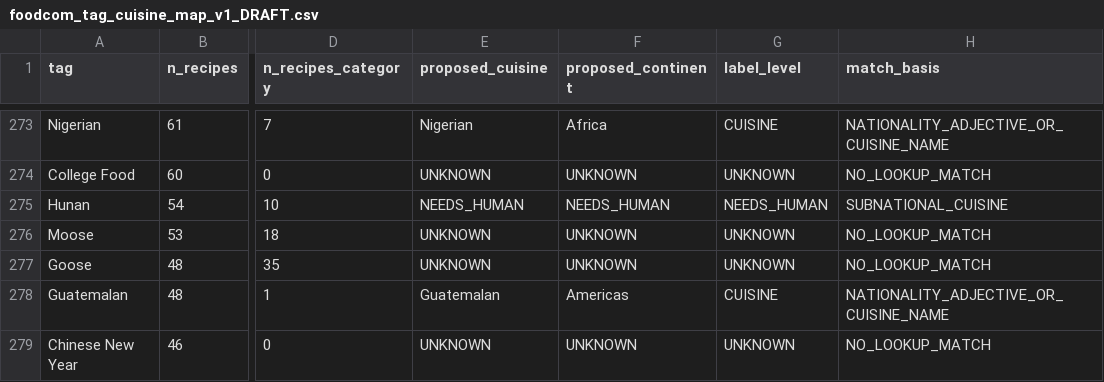
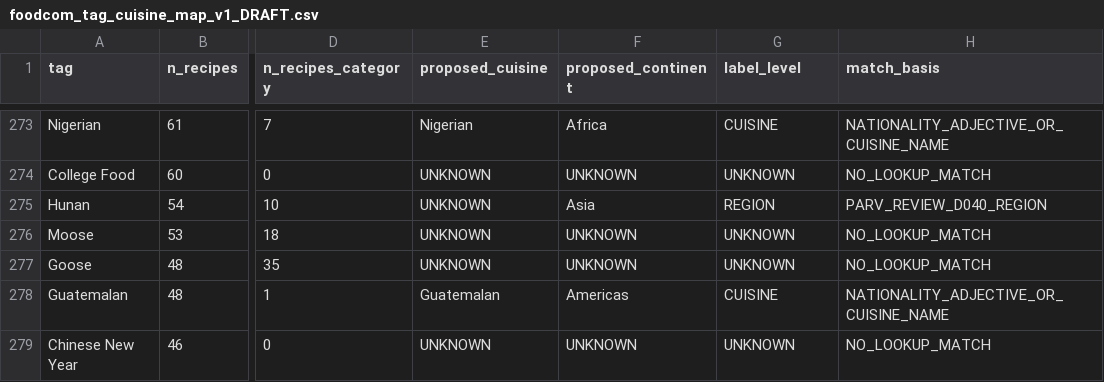
Before and after one commit to kushiiitd05/culinarystate, a CSV file: registry/cuisine/foodcom_tag_cuisine_map_v1_DRAFT.csv, drawn as a sheet; only a part is shown, gaps mark what is left out; the diff covers the shown part only; the diff names each change by its address in the sheet, - before the commit and + after, or states it on an @@ line.

Commit message:
data: refresh unsigned aggregate tag mapping after Parv review

```diff
--- a/registry/cuisine/foodcom_tag_cuisine_map_v1_DRAFT.csv
+++ b/registry/cuisine/foodcom_tag_cuisine_map_v1_DRAFT.csv
-E275 (proposed_cuisine): NEEDS_HUMAN
+E275 (proposed_cuisine): UNKNOWN
-F275 (proposed_continent): NEEDS_HUMAN
+F275 (proposed_continent): Asia
-G275 (label_level): NEEDS_HUMAN
+G275 (label_level): REGION
-H275 (match_basis): SUBNATIONAL_CUISINE
+H275 (match_basis): PARV_REVIEW_D040_REGION
```
Also changed, not shown: 35 edited cells elsewhere in this file.
